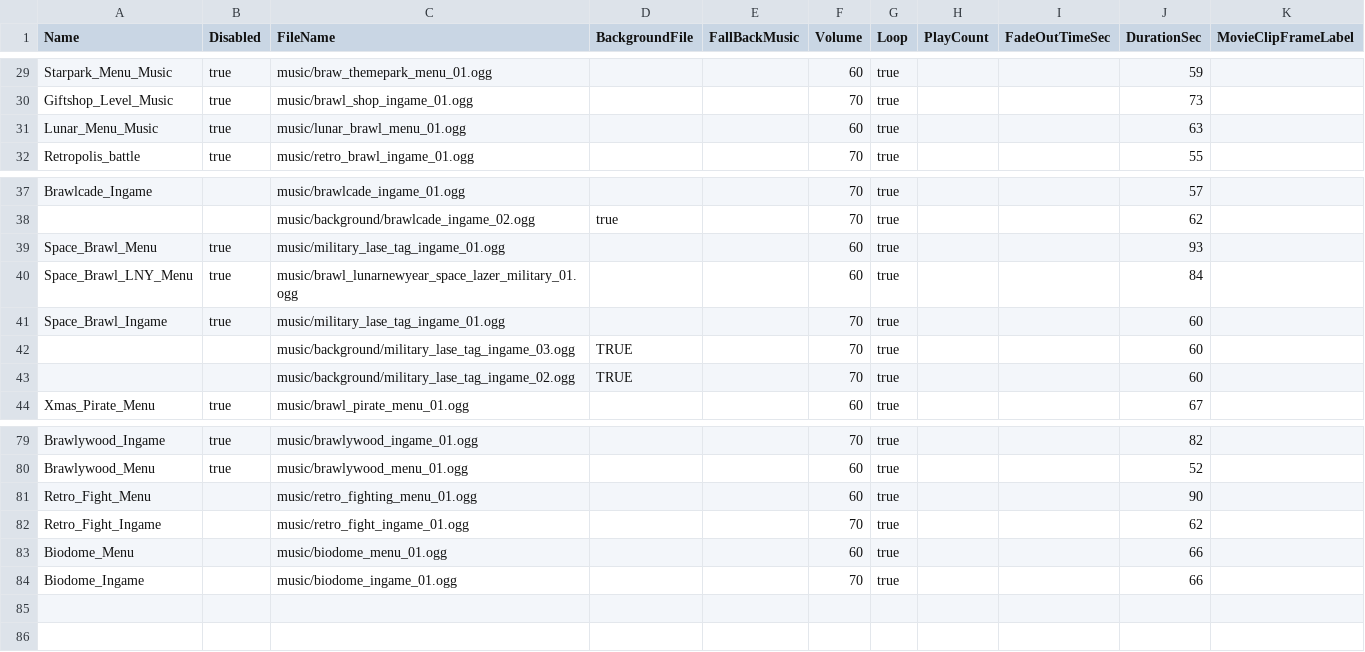
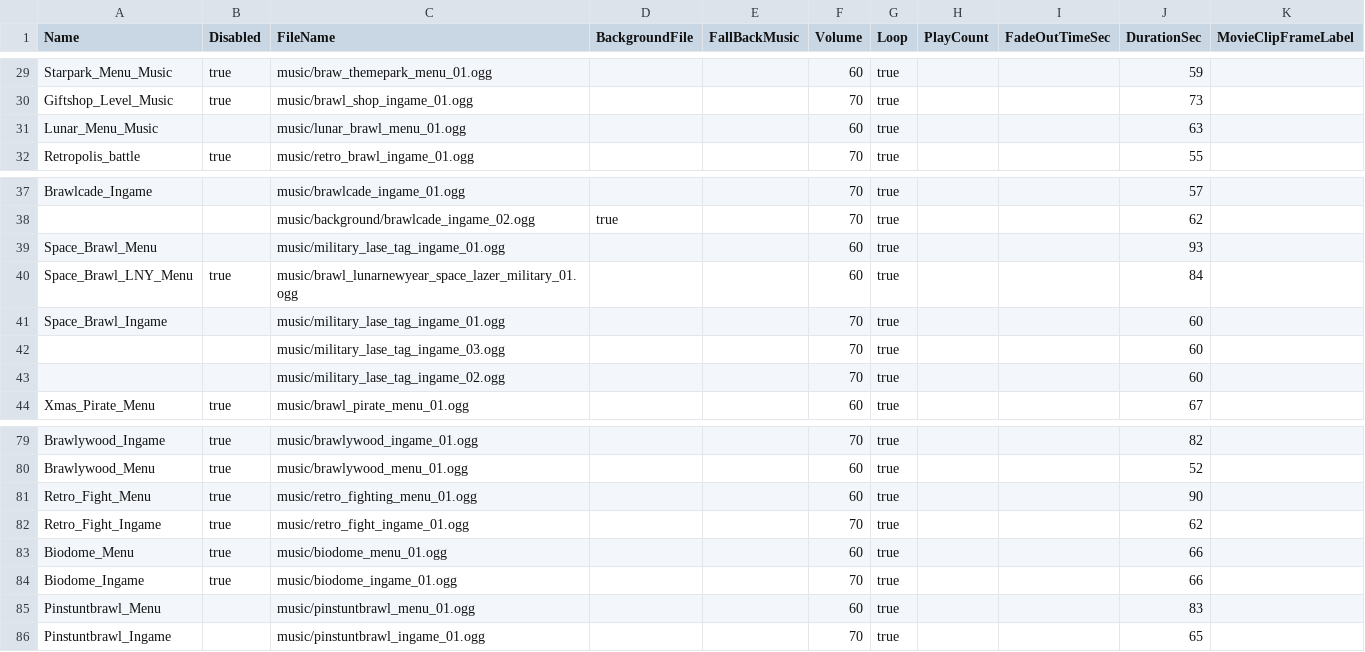
Before and after one commit to DzikStar/Supercell, a CSV file: Games/Brawl Stars/Files/assets/csv_client/music.csv, drawn as a sheet; only a part is shown, gaps mark what is left out.

Commit message:
43.229

```diff
--- a/Games/Brawl Stars/Files/assets/csv_client/music.csv
+++ b/Games/Brawl Stars/Files/assets/csv_client/music.csv
@@ -30,3 +30,3 @@
 "Giftshop_Level_Music","true","music/brawl_shop_ingame_01.ogg",,,70,"true",,,73,
-"Lunar_Menu_Music","true","music/lunar_brawl_menu_01.ogg",,,60,"true",,,63,
+"Lunar_Menu_Music",,"music/lunar_brawl_menu_01.ogg",,,60,"true",,,63,
 "Retropolis_battle","true","music/retro_brawl_ingame_01.ogg",,,70,"true",,,55,
@@ -38,7 +38,7 @@
 ,,"music/background/brawlcade_ingame_02.ogg","true",,70,"true",,,62,
-"Space_Brawl_Menu","true","music/military_lase_tag_ingame_01.ogg",,,60,"true",,,93,
+"Space_Brawl_Menu",,"music/military_lase_tag_ingame_01.ogg",,,60,"true",,,93,
 "Space_Brawl_LNY_Menu","true","music/brawl_lunarnewyear_space_lazer_military_01.ogg",,,60,"true",,,84,
-"Space_Brawl_Ingame","true","music/military_lase_tag_ingame_01.ogg",,,70,"true",,,60,
-,,"music/background/military_lase_tag_ingame_03.ogg","TRUE",,70,"true",,,60,
-,,"music/background/military_lase_tag_ingame_02.ogg","TRUE",,70,"true",,,60,
+"Space_Brawl_Ingame",,"music/military_lase_tag_ingame_01.ogg",,,70,"true",,,60,
+,,"music/military_lase_tag_ingame_03.ogg",,,70,"true",,,60,
+,,"music/military_lase_tag_ingame_02.ogg",,,70,"true",,,60,
 "Xmas_Pirate_Menu","true","music/brawl_pirate_menu_01.ogg",,,60,"true",,,67,
@@ -80,5 +80,7 @@
 "Brawlywood_Menu","true","music/brawlywood_menu_01.ogg",,,60,"true",,,52,
-"Retro_Fight_Menu",,"music/retro_fighting_menu_01.ogg",,,60,"true",,,90,
-"Retro_Fight_Ingame",,"music/retro_fight_ingame_01.ogg",,,70,"true",,,62,
-"Biodome_Menu",,"music/biodome_menu_01.ogg",,,60,"true",,,66,
-"Biodome_Ingame",,"music/biodome_ingame_01.ogg",,,70,"true",,,66,
+"Retro_Fight_Menu","true","music/retro_fighting_menu_01.ogg",,,60,"true",,,90,
+"Retro_Fight_Ingame","true","music/retro_fight_ingame_01.ogg",,,70,"true",,,62,
+"Biodome_Menu","true","music/biodome_menu_01.ogg",,,60,"true",,,66,
+"Biodome_Ingame","true","music/biodome_ingame_01.ogg",,,70,"true",,,66,
+"Pinstuntbrawl_Menu",,"music/pinstuntbrawl_menu_01.ogg",,,60,"true",,,83,
+"Pinstuntbrawl_Ingame",,"music/pinstuntbrawl_ingame_01.ogg",,,70,"true",,,65,
```
